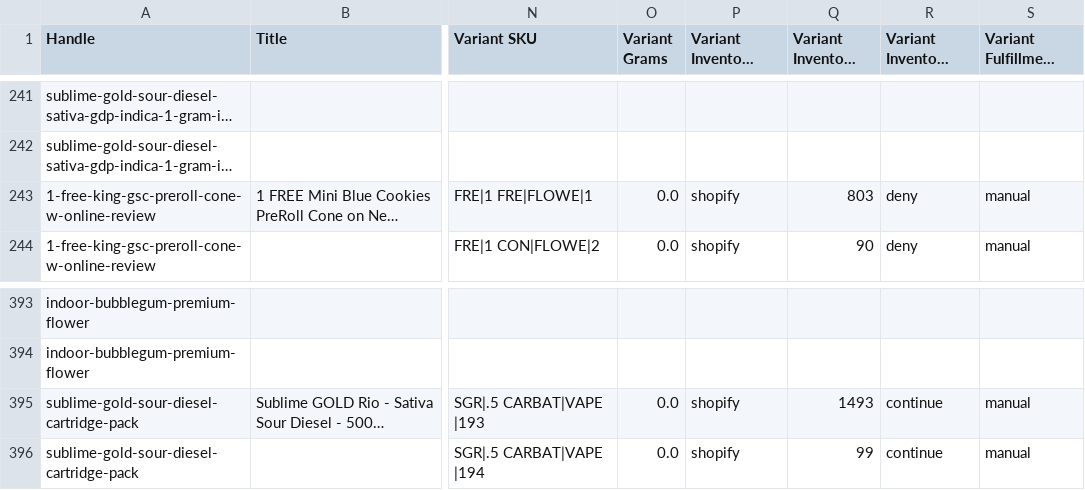
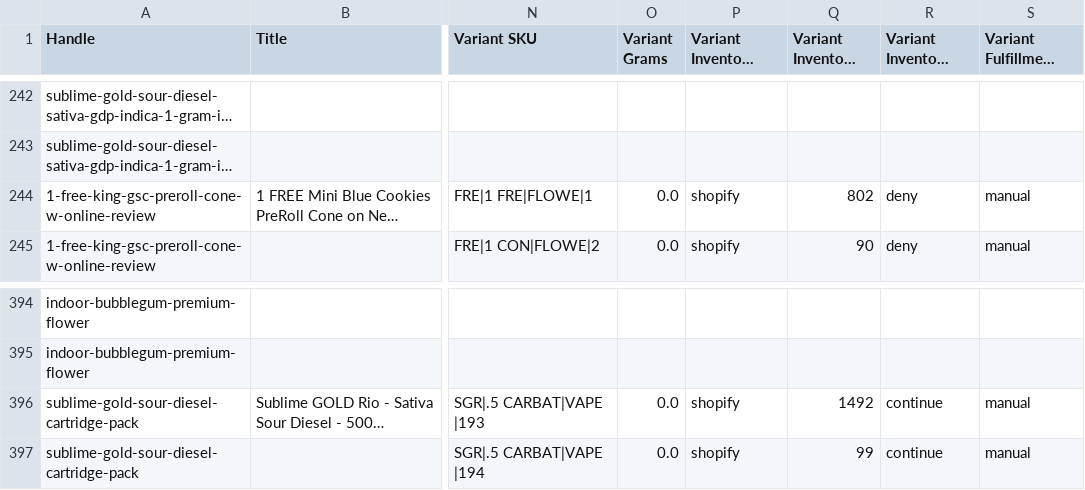
Before and after one commit to sebcampos/ShopifyRepo, a CSV file: products_export_1.csv, drawn as a sheet; only a part is shown, gaps mark what is left out; long unchanged cells end in …; addresses are those after the commit; the diff covers the shown part only; the diff names each change by its address in the sheet, - before the commit and + after, or states it on an @@ line.

```diff
--- a/products_export_1.csv
+++ b/products_export_1.csv
-Q244 (Variant Inventory Qty): 803
+Q244 (Variant Inventory Qty): 802
-Q396 (Variant Inventory Qty): 1493
+Q396 (Variant Inventory Qty): 1492
```
Also changed, not shown: 1 added row and 26 edited cells elsewhere in this file, 1 other file.
